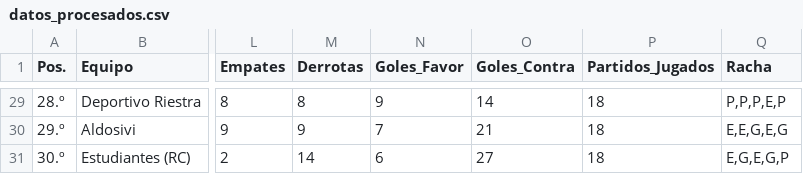
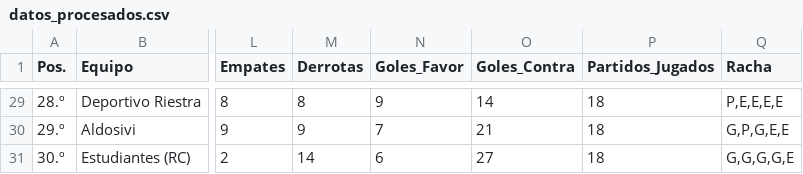
Before and after one commit to Juani10000/win-predictor, a CSV file: datos_procesados.csv, drawn as a sheet; only a part is shown, gaps mark what is left out; the diff covers the shown part only; the diff names each change by its address in the sheet, - before the commit and + after, or states it on an @@ line.

```diff
--- a/datos_procesados.csv
+++ b/datos_procesados.csv
-Q29 (Racha): P,P,P,E,P
+Q29 (Racha): P,E,E,E,E
-Q30 (Racha): E,E,G,E,G
+Q30 (Racha): G,P,G,E,E
-Q31 (Racha): E,G,E,G,P
+Q31 (Racha): G,G,G,G,E
```
Also changed, not shown: 27 edited cells elsewhere in this file.
